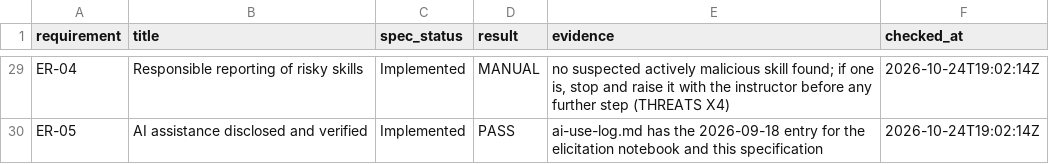
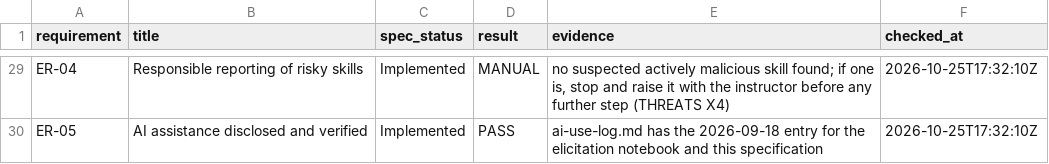
Before and after one commit to jeraddunne/csc580-group9-msr2027, a CSV file: results/spec_verification.csv, drawn as a sheet; only a part is shown, gaps mark what is left out; the diff covers the shown part only; the diff names each change by its address in the sheet, - before the commit and + after, or states it on an @@ line.

```diff
--- a/results/spec_verification.csv
+++ b/results/spec_verification.csv
-F29:F30 (checked_at): 2026-10-24T19:02:14Z
+F29:F30 (checked_at): 2026-10-25T17:32:10Z
```
Also changed, not shown: 39 edited cells elsewhere in this file, 11 other files.
